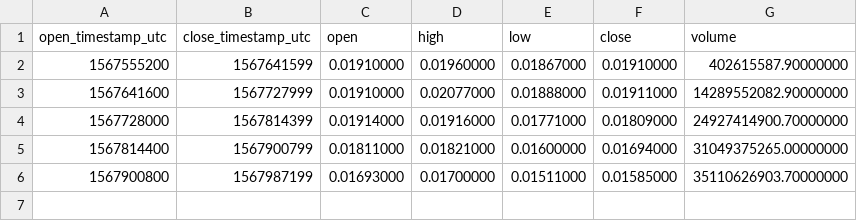
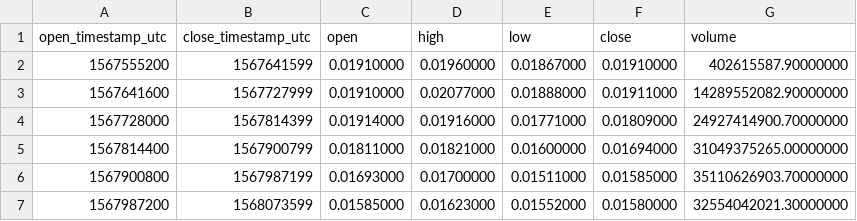
Before and after one commit to cryptobigbro/binance-WINTRX, a CSV file: binance-WINTRX-1d.csv, drawn as a sheet; the diff names each change by its address in the sheet, - before the commit and + after, or states it on an @@ line.

```diff
--- a/binance-WINTRX-1d.csv
+++ b/binance-WINTRX-1d.csv
+row 7: 1567987200 | 1568073599 | 0.01585000 | 0.01623000 | 0.01552000 | 0.01580000 | 32554042021.30000000
```
Also changed, not shown: binance-WINTRX-1h.csv, 1 other file.
